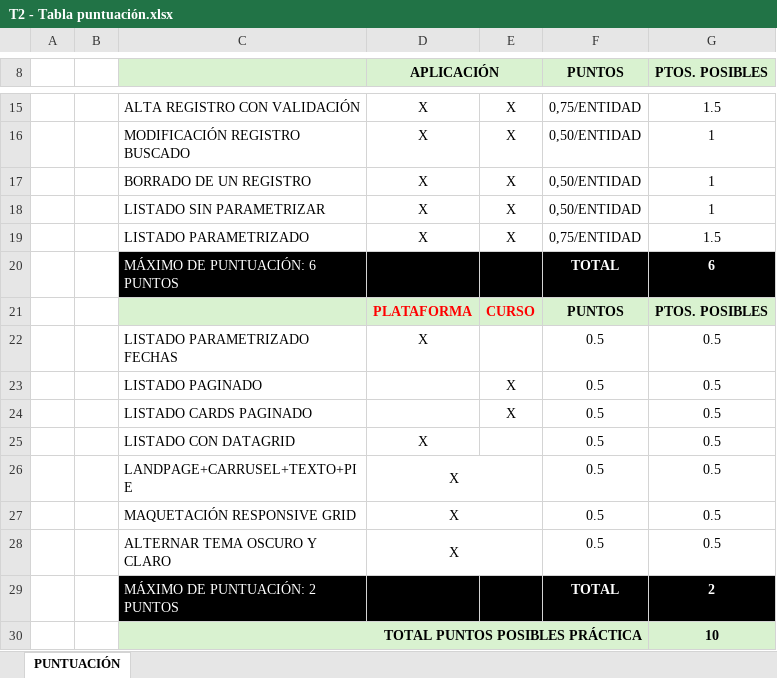
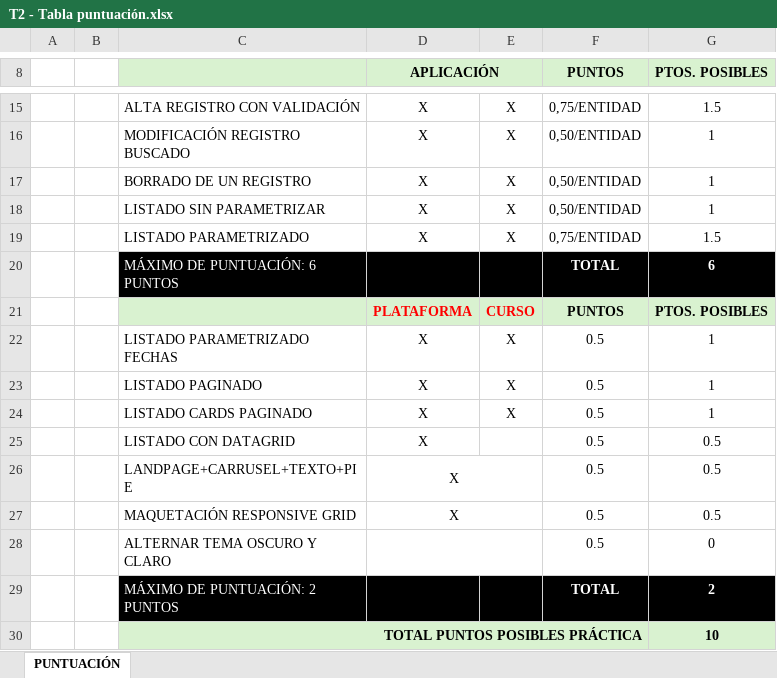
Before and after one commit to AntonioLuis3181/DIDAHE, an Excel workbook: T2 - Práctica React - 29012026/T2 - Tabla puntuación.xlsx, sheet PUNTUACIÓN, drawn as a sheet; only a part is shown, gaps mark what is left out; values as stored, in another font and other column widths than the file's, no borders; the diff names each change by its address in the sheet, - before the commit and + after, or states it on an @@ line.

```diff
--- a/T2 - Práctica React - 29012026/T2 - Tabla puntuación.xlsx (sheet PUNTUACIÓN)
+++ b/T2 - Práctica React - 29012026/T2 - Tabla puntuación.xlsx (sheet PUNTUACIÓN)
-E22: (empty)
+E22: X
-G22:G24 (PTOS. POSIBLES): 0.5
+G22:G24 (PTOS. POSIBLES): 1
-D23:D24 (APLICACIÓN): (empty)
+D23:D24 (APLICACIÓN): X
-D28 (APLICACIÓN): X
+D28 (APLICACIÓN): (empty)
-G28 (PTOS. POSIBLES): 0.5
+G28 (PTOS. POSIBLES): 0
```
Also changed, not shown: 7 other files.
